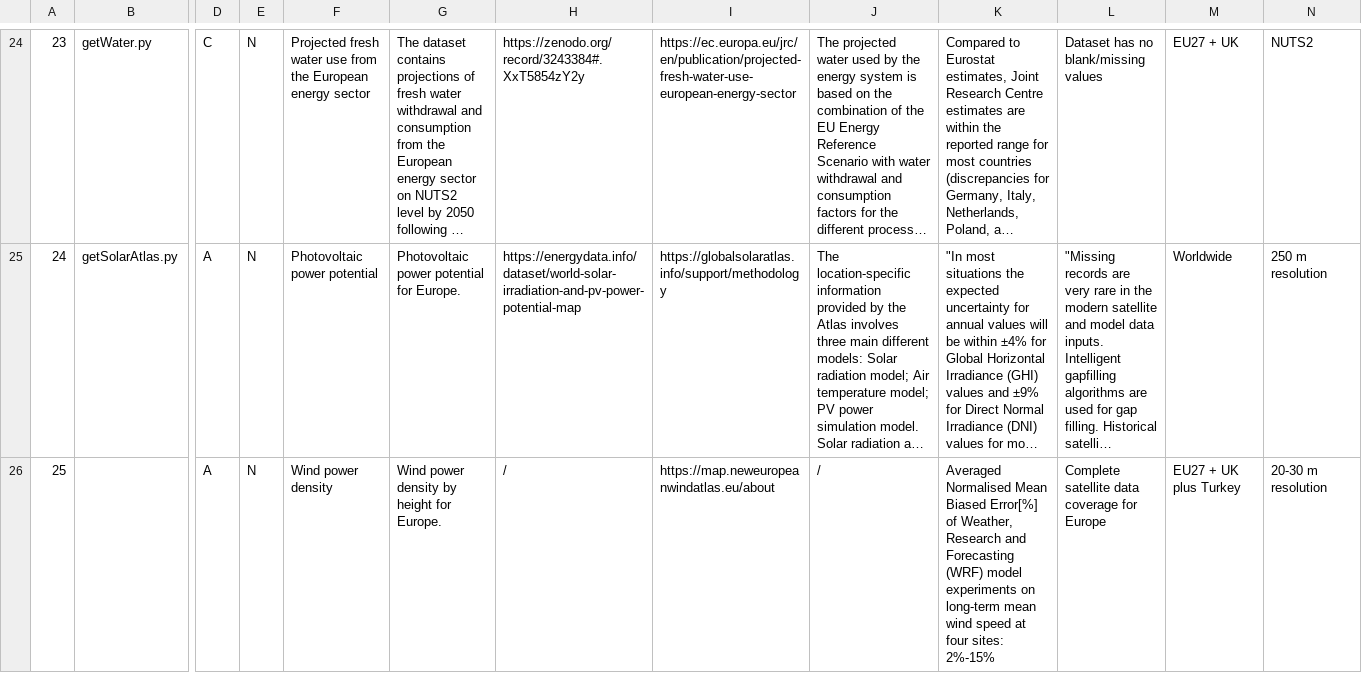
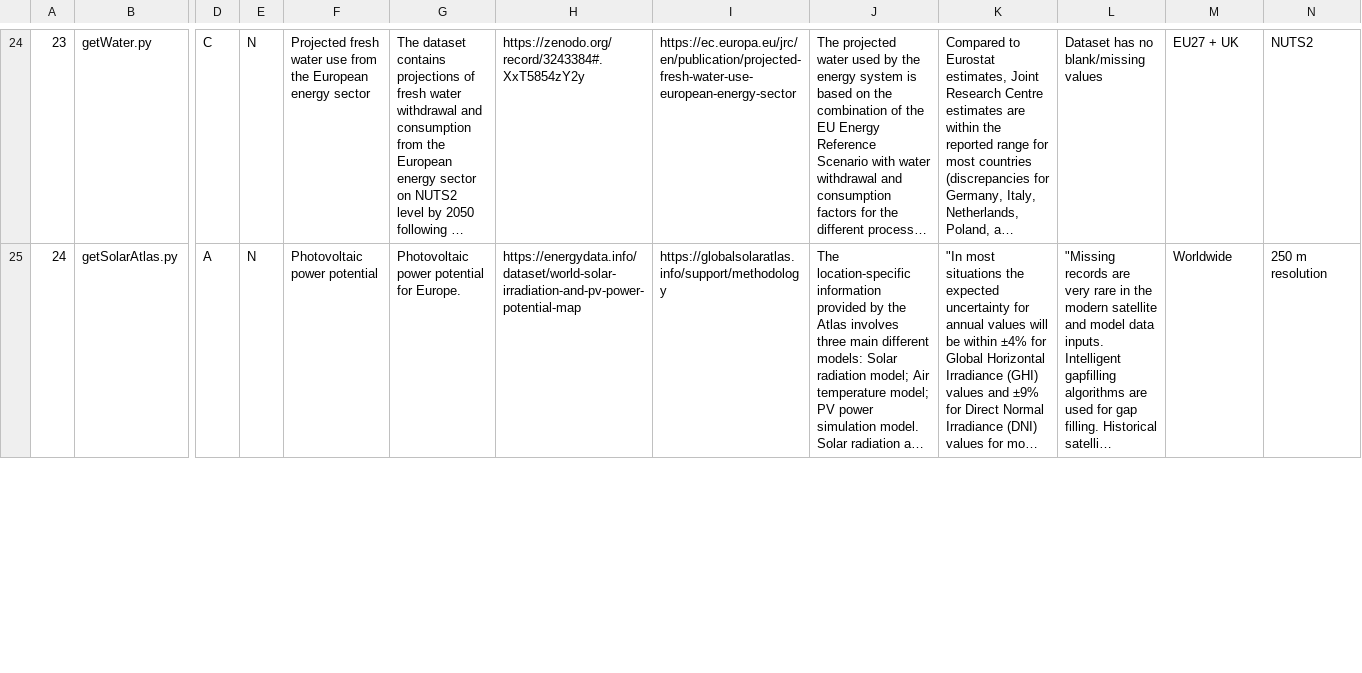
Before and after one commit to enermaps/enermaps, a CSV file: data-integration/datasets.csv, drawn as a sheet; only a part is shown, gaps mark what is left out; long unchanged cells end in …; removed rows and columns are numbered as before the commit, all else as after; rows hold the shown columns only; the diff covers the shown part only; the diff names each change by its address in the sheet, - before the commit and + after, or states it on an @@ line.

```diff
--- a/data-integration/datasets.csv
+++ b/data-integration/datasets.csv
-row 26: 25 |  | A | N | Wind power density | Wind power density by height for Europe. | / | https://map.neweuropeanwindatlas.eu/about | / | Averaged Normalised Mean Biased Error[%] of Weather, Research and Forecasting (WRF) model experiments on long-term mean wind speed at four sites: 2%-15% | Complete satellite data coverage for Europe | EU27 + UK plus Turkey | 20-30 m resolution
```
Also changed, not shown: 1 added row, 55 removed rows and 3 edited cells elsewhere in this file.
